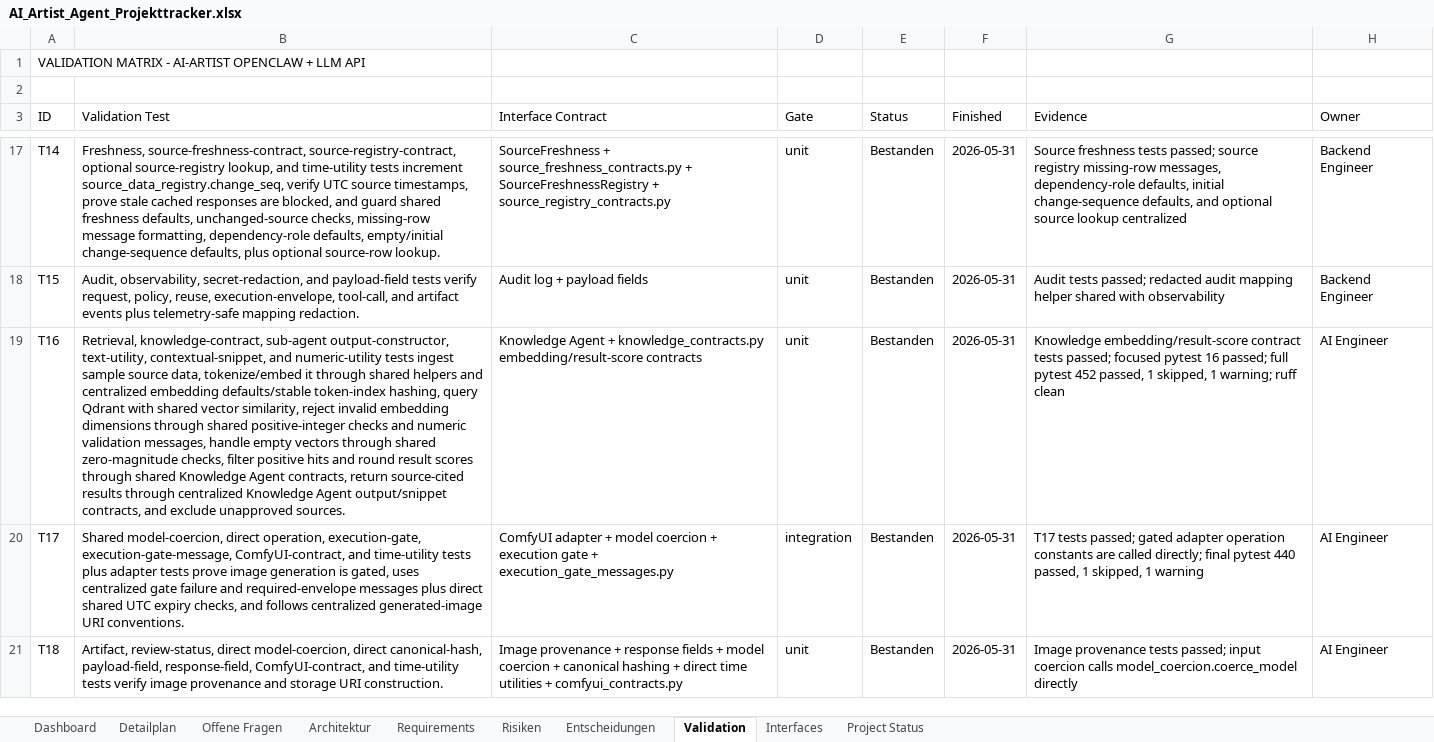
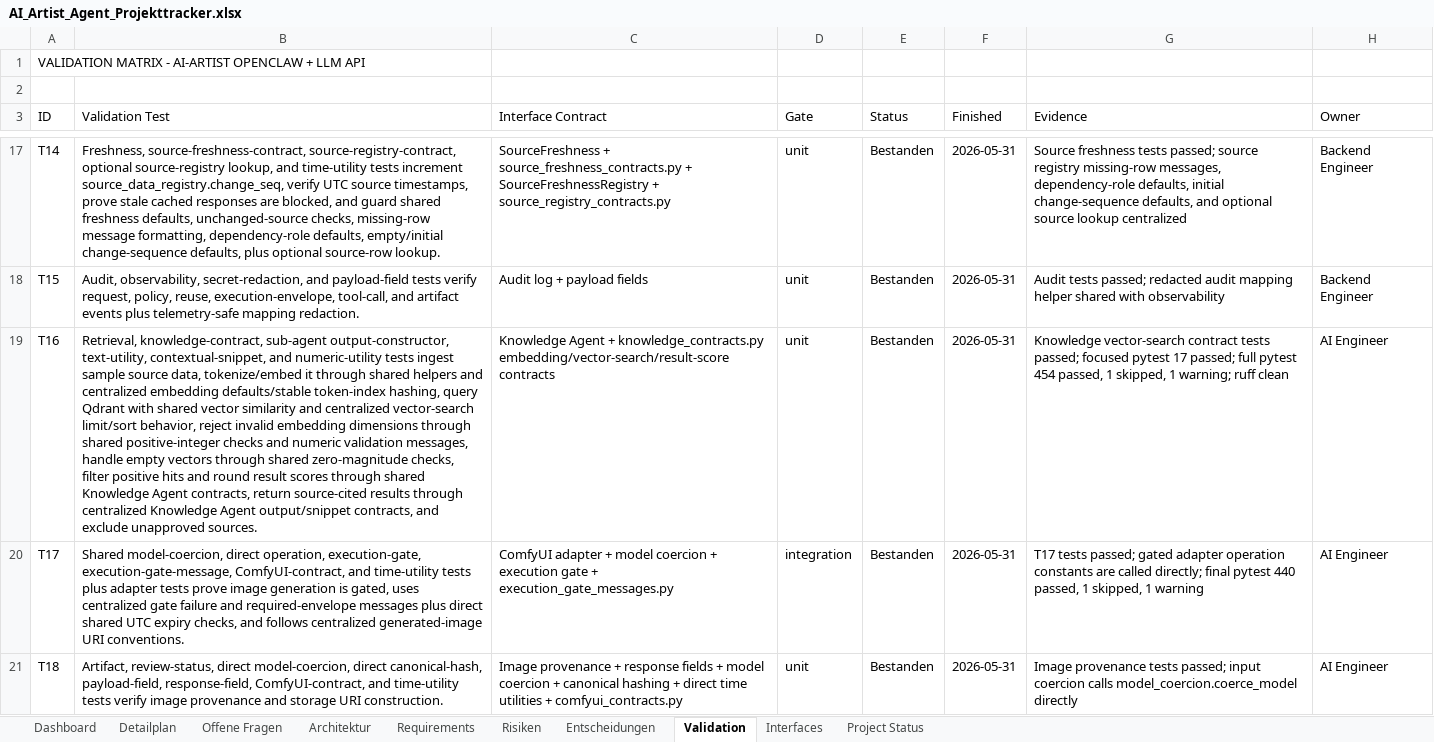
Before and after one commit to artprof964/AI-Artist, an Excel workbook: AI_Artist_Agent_Projekttracker.xlsx, sheet Validation, drawn as a sheet; only a part is shown, gaps mark what is left out; values as stored, in another font and other column widths than the file's, no borders; the diff covers the shown part only; the diff names each change by its address in the sheet, - before the commit and + after, or states it on an @@ line.

```diff
--- a/AI_Artist_Agent_Projekttracker.xlsx (sheet Validation)
+++ b/AI_Artist_Agent_Projekttracker.xlsx (sheet Validation)
-B19 (Validation Test): …shared vector similarity, reject invalid…
+B19 (Validation Test): …shared vector similarity and centralized vector-search limit/sort behavior, reject invalid…
-C19 (Interface Contract): …+ knowledge_contracts.py embedding/result-score contracts
+C19 (Interface Contract): …+ knowledge_contracts.py embedding/vector-search/result-score contracts
-G19 (Evidence): Knowledge embedding/result-score contract tests passed; focused pytest 16 passed; full pytest 452 passed, 1…
+G19 (Evidence): Knowledge vector-search contract tests passed; focused pytest 17 passed; full pytest 454 passed, 1…
```
Also changed, not shown: 2 edited cells elsewhere in this sheet, sheet Project Status, 9 other files.
